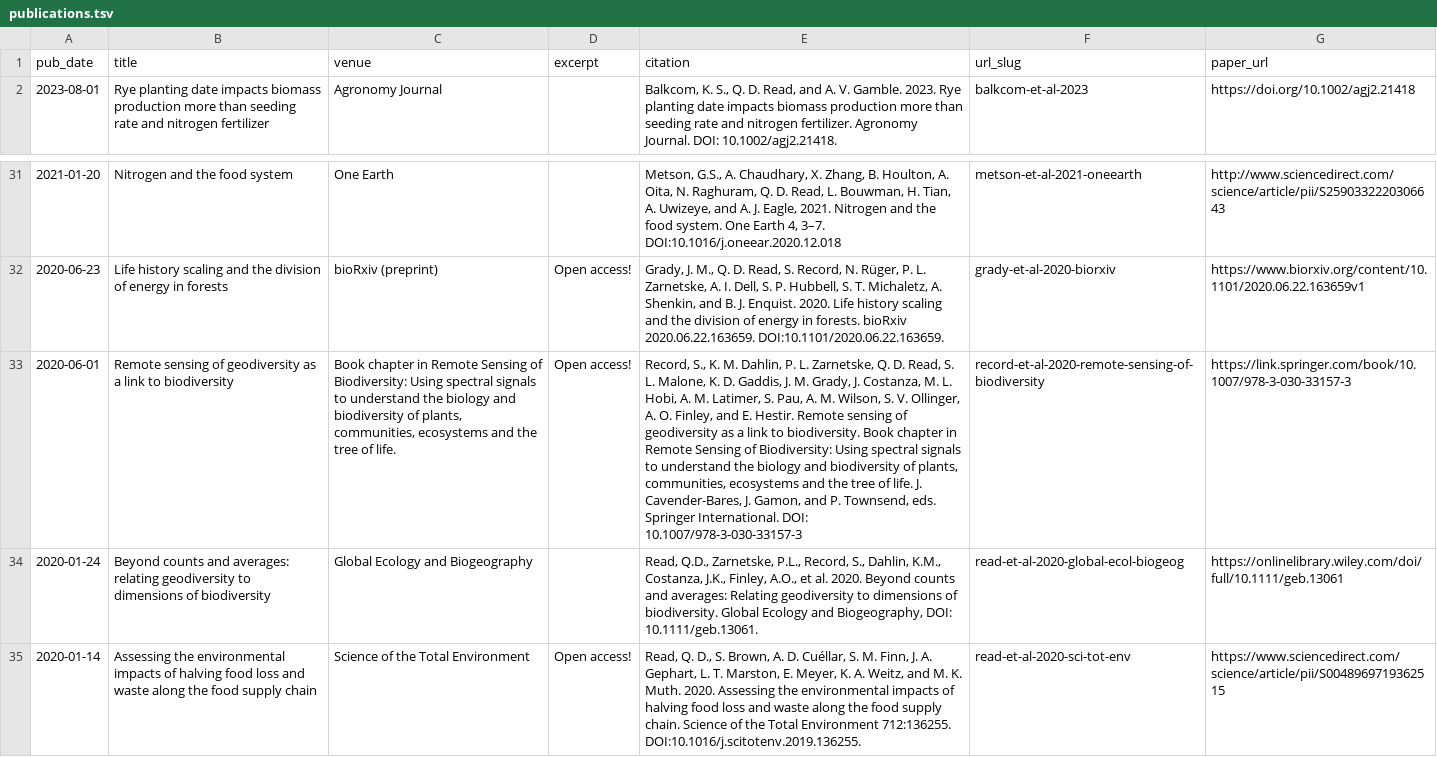
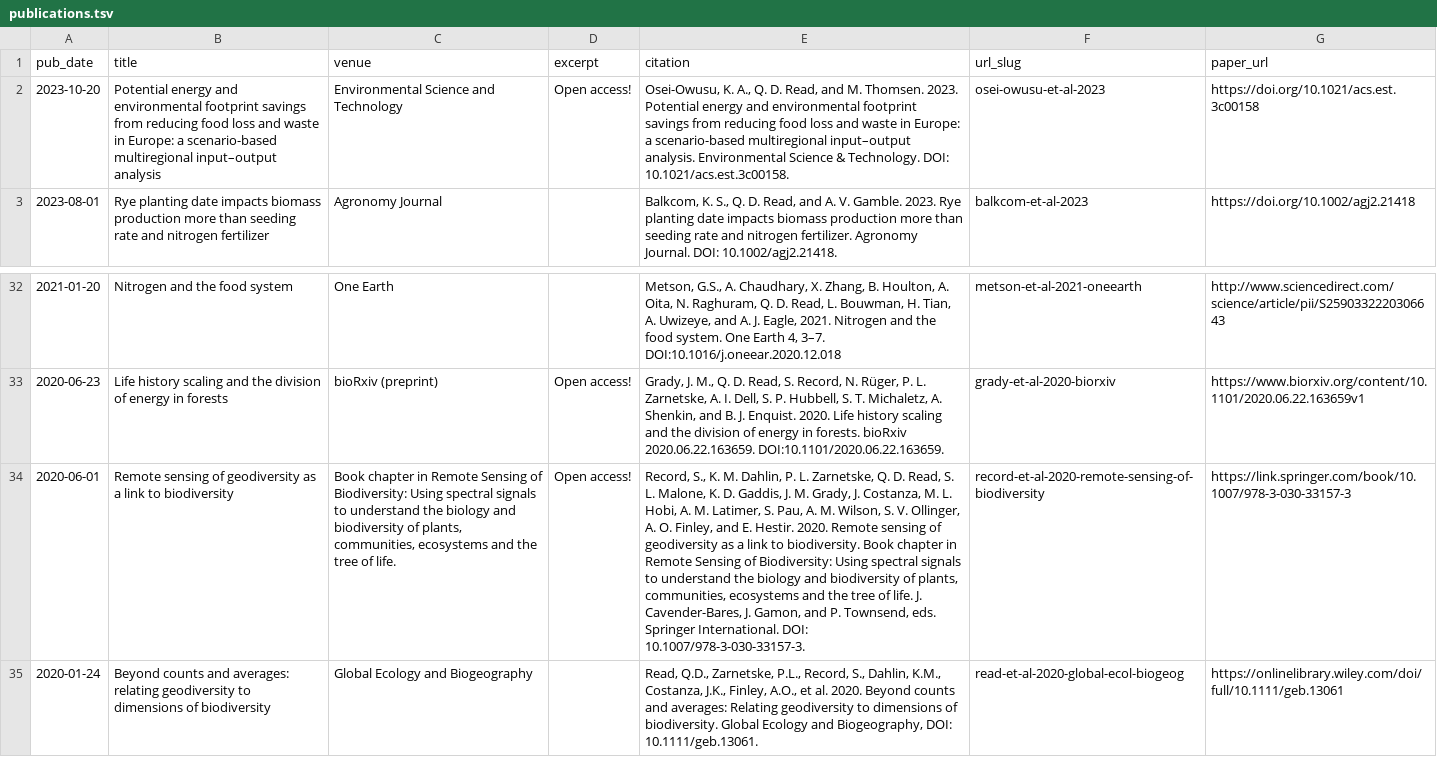
Before and after one commit to qdread/qdread.github.io, a TSV file: markdown_generator/publications.tsv, drawn as a sheet; only a part is shown, gaps mark what is left out; the shorter side is filled out with more unchanged rows; addresses are those after the commit; the diff names each change by its address in the sheet, - before the commit and + after, or states it on an @@ line.

```diff
--- a/markdown_generator/publications.tsv
+++ b/markdown_generator/publications.tsv
+row 2: 2023-10-20 | Potential energy and environmental footprint savings from reducing food loss and waste in Europe: a scenario-based multiregional input–output analysis | Environmental Science and Technology | Open access! | Osei-Owusu, K. A., Q. D. Read, and M. Thomsen. 2023. Potential energy and environmental footprint savings from reducing food loss and waste in Europe: a scenario-based multiregional input–output analysis. Environmental Science & Technology. DOI: 10.1021/acs.est.3c00158. | osei-owusu-et-al-2023 | https://doi.org/10.1021/acs.est.3c00158
-E34 (citation): …E. Hestir. Remote sensing of geodiversity as a link to biodiversity. Book chapter in Remote Sensing of Biodiversity: Using spectral signals to understand the biology and biodiversity of plants, communities, ecosystems and the tree of life. J. Cavender-Bares, J. Gamon, and P. Townsend, eds. Springer International. DOI: 10.1007/978-3-030-33157-3
+E34 (citation): …E. Hestir. 2020. Remote sensing of geodiversity as a link to biodiversity. Book chapter in Remote Sensing of Biodiversity: Using spectral signals to understand the biology and biodiversity of plants, communities, ecosystems and the tree of life. J. Cavender-Bares, J. Gamon, and P. Townsend, eds. Springer International. DOI: 10.1007/978-3-030-33157-3.
```
Also changed, not shown: 6 other files.
